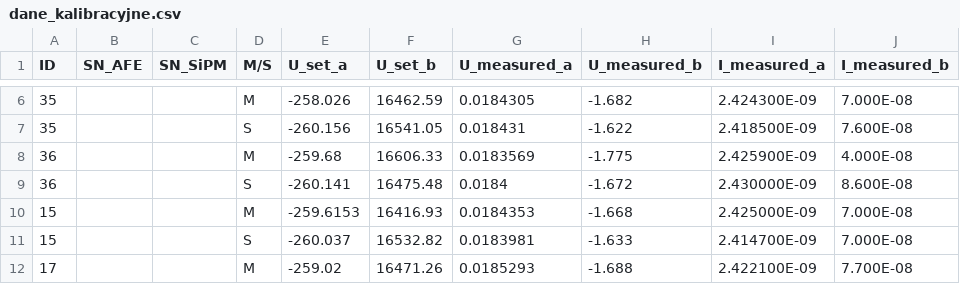
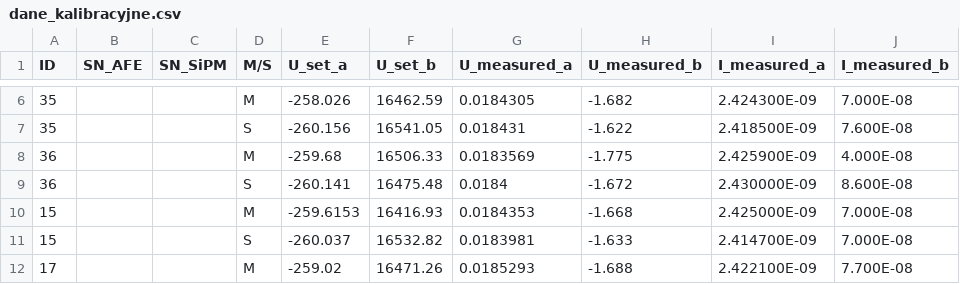
Before and after one commit to wnoga/HUB_PYBFLASH_2025, a CSV file: dane_kalibracyjne.csv, drawn as a sheet; only a part is shown, gaps mark what is left out; the diff names each change by its address in the sheet, - before the commit and + after, or states it on an @@ line.

```diff
--- a/dane_kalibracyjne.csv
+++ b/dane_kalibracyjne.csv
-F8 (U_set_b): 16606.33
+F8 (U_set_b): 16506.33
```
Also changed, not shown: TempLoop.csv.
